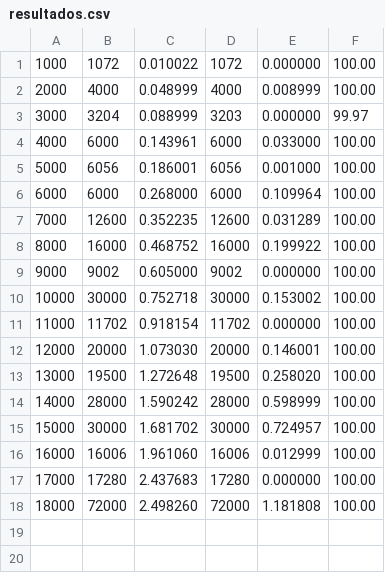
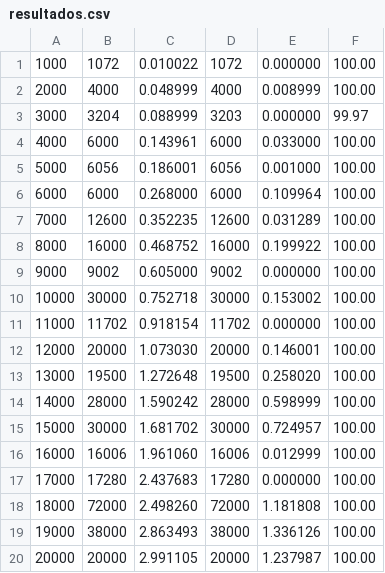
Before and after one commit to fabioramos-02/Atividade-2, a CSV file: resultados.csv, drawn as a sheet; the diff names each change by its address in the sheet, - before the commit and + after, or states it on an @@ line.

```diff
--- a/resultados.csv
+++ b/resultados.csv
+row 19: 19000 | 38000 | 2.863493 | 38000 | 1.336126 | 100.00
+row 20: 20000 | 20000 | 2.991105 | 20000 | 1.237987 | 100.00
```
Also changed, not shown: 4 other files.
